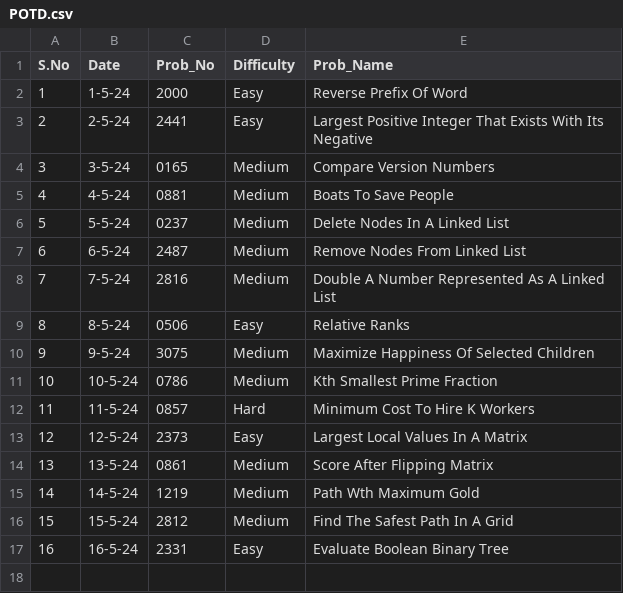
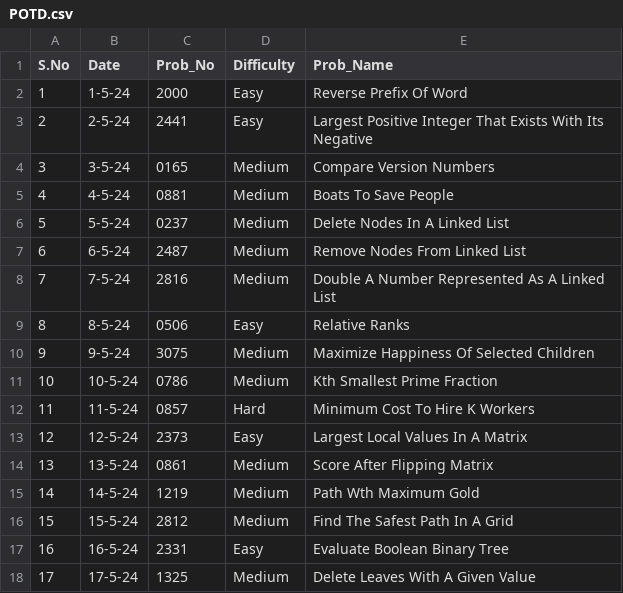
Before and after one commit to NAVNEET-KHARB/LeetCode, a CSV file: POTD.csv, drawn as a sheet.

Commit message:
Delete Leaves With A Given Value

```diff
--- a/POTD.csv
+++ b/POTD.csv
@@ -17 +17,2 @@ S.No,Date,Prob_No,Difficulty,Prob_Name
 16,16-5-24,2331,Easy,Evaluate Boolean Binary Tree
+17,17-5-24,1325,Medium,Delete Leaves With A Given Value
```
Also changed, not shown: 2 other files.
